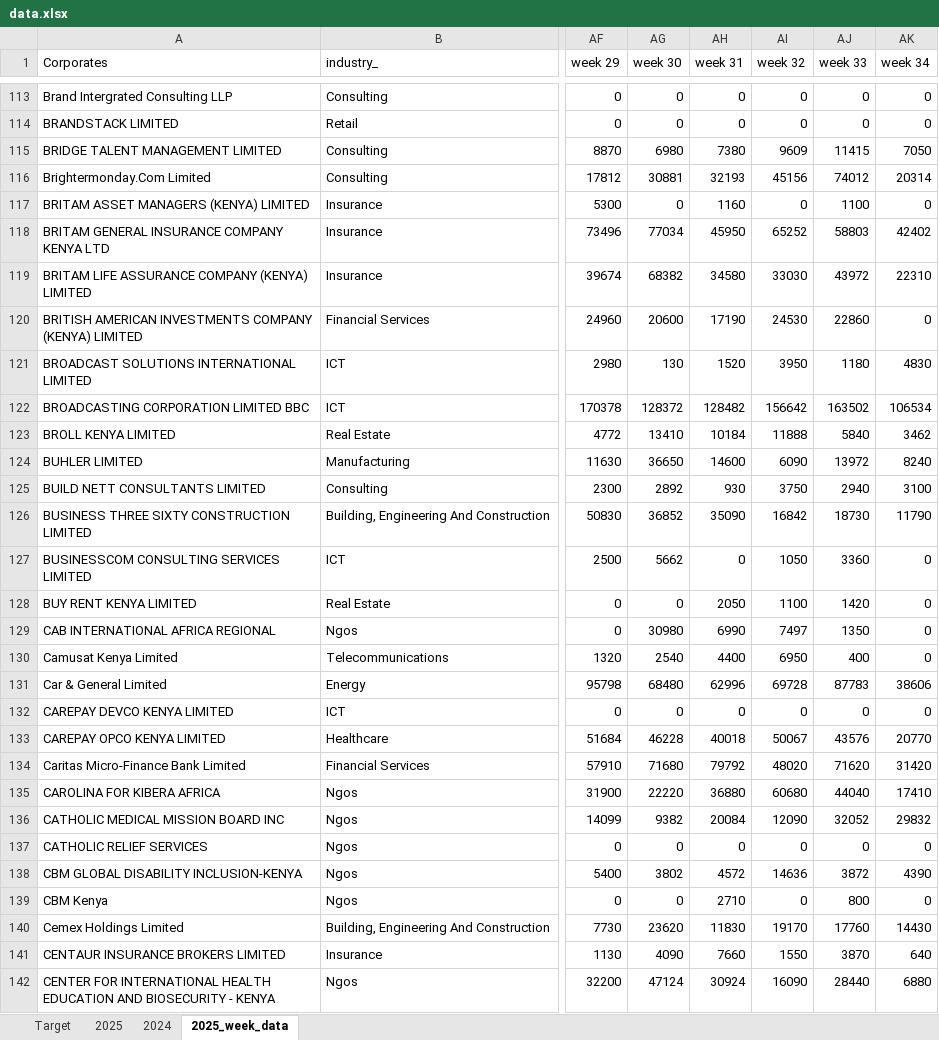
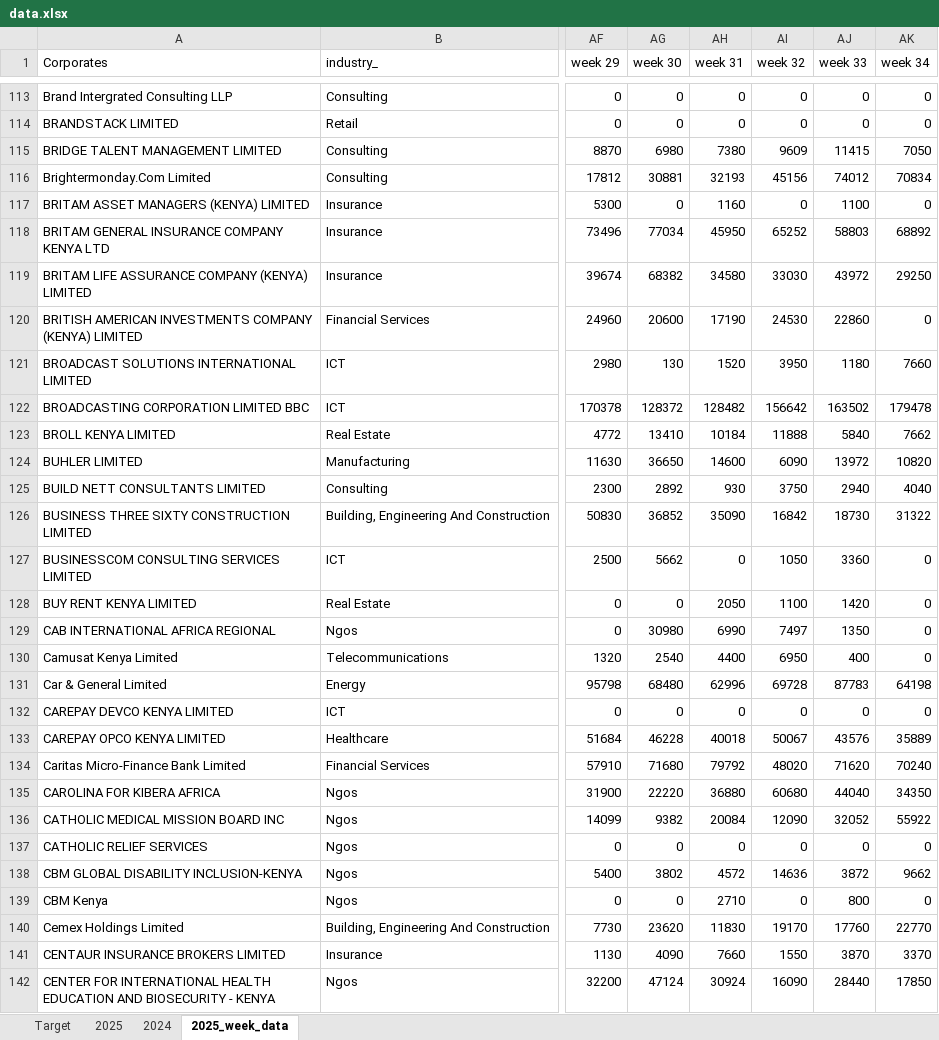
Before and after one commit to Phil7799/Little-Retention-Corporate-Performance-Comparison, an Excel workbook: data.xlsx, sheet 2025_week_data, drawn as a sheet; only a part is shown, gaps mark what is left out; values as stored, in another font and other column widths than the file's, no borders; the diff covers the shown part only; the diff names each change by its address in the sheet, - before the commit and + after, or states it on an @@ line.

Commit message:
Update data.xlsx with daily data

```diff
--- a/data.xlsx (sheet 2025_week_data)
+++ b/data.xlsx (sheet 2025_week_data)
-AK116 (week 34): 20314
+AK116 (week 34): 70834
-AK118 (week 34): 42402
+AK118 (week 34): 68892
-AK119 (week 34): 22310
+AK119 (week 34): 29250
-AK121 (week 34): 4830
+AK121 (week 34): 7660
-AK122 (week 34): 106534
+AK122 (week 34): 179478
-AK123 (week 34): 3462
+AK123 (week 34): 7662
-AK124 (week 34): 8240
+AK124 (week 34): 10820
-AK125 (week 34): 3100
+AK125 (week 34): 4040
-AK126 (week 34): 11790
+AK126 (week 34): 31322
-AK131 (week 34): 38606
+AK131 (week 34): 64198
-AK133 (week 34): 20770
+AK133 (week 34): 35889
-AK134 (week 34): 31420
+AK134 (week 34): 70240
-AK135 (week 34): 17410
+AK135 (week 34): 34350
-AK136 (week 34): 29832
+AK136 (week 34): 55922
-AK138 (week 34): 4390
+AK138 (week 34): 9662
-AK140 (week 34): 14430
+AK140 (week 34): 22770
-AK141 (week 34): 640
+AK141 (week 34): 3370
-AK142 (week 34): 6880
+AK142 (week 34): 17850
```
Also changed, not shown: 663 edited cells elsewhere in this sheet, sheet 2025, sheet 2024, sheet Target.
